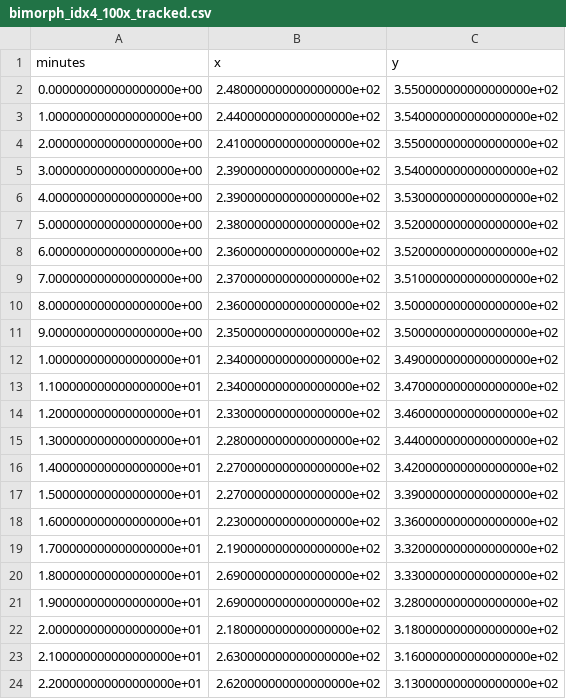
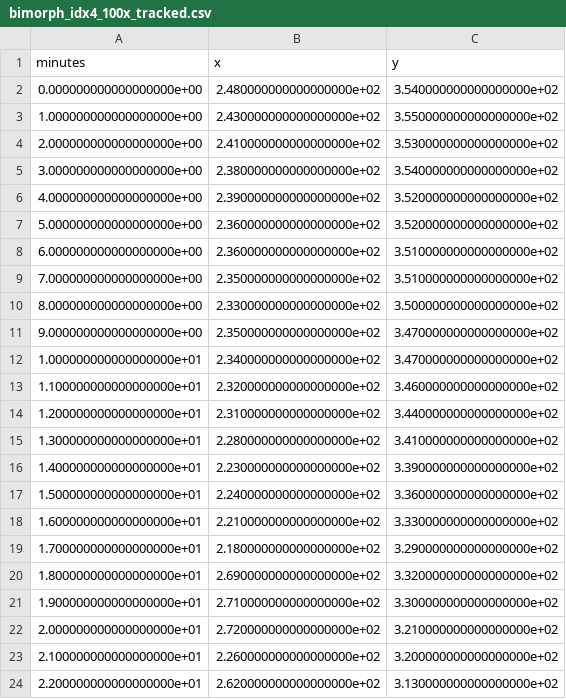
Before and after one commit to YitongTseo/cellulose_origami, a CSV file: tracked_trajectories/bimorph_idx4_100x_tracked.csv, drawn as a sheet; only a part is shown; the diff covers the shown part only.

```diff
--- a/tracked_trajectories/bimorph_idx4_100x_tracked.csv
+++ b/tracked_trajectories/bimorph_idx4_100x_tracked.csv
@@ -1,24 +1,24 @@
 minutes,x,y
-0.000000000000000000e+00,2.480000000000000000e+02,3.550000000000000000e+02
-1.000000000000000000e+00,2.440000000000000000e+02,3.540000000000000000e+02
-2.000000000000000000e+00,2.410000000000000000e+02,3.550000000000000000e+02
-3.000000000000000000e+00,2.390000000000000000e+02,3.540000000000000000e+02
-4.000000000000000000e+00,2.390000000000000000e+02,3.530000000000000000e+02
-5.000000000000000000e+00,2.380000000000000000e+02,3.520000000000000000e+02
-6.000000000000000000e+00,2.360000000000000000e+02,3.520000000000000000e+02
-7.000000000000000000e+00,2.370000000000000000e+02,3.510000000000000000e+02
-8.000000000000000000e+00,2.360000000000000000e+02,3.500000000000000000e+02
-9.000000000000000000e+00,2.350000000000000000e+02,3.500000000000000000e+02
-1.000000000000000000e+01,2.340000000000000000e+02,3.490000000000000000e+02
-1.100000000000000000e+01,2.340000000000000000e+02,3.470000000000000000e+02
-1.200000000000000000e+01,2.330000000000000000e+02,3.460000000000000000e+02
-1.300000000000000000e+01,2.280000000000000000e+02,3.440000000000000000e+02
-1.400000000000000000e+01,2.270000000000000000e+02,3.420000000000000000e+02
-1.500000000000000000e+01,2.270000000000000000e+02,3.390000000000000000e+02
-1.600000000000000000e+01,2.230000000000000000e+02,3.360000000000000000e+02
-1.700000000000000000e+01,2.190000000000000000e+02,3.320000000000000000e+02
-1.800000000000000000e+01,2.690000000000000000e+02,3.330000000000000000e+02
-1.900000000000000000e+01,2.690000000000000000e+02,3.280000000000000000e+02
-2.000000000000000000e+01,2.180000000000000000e+02,3.180000000000000000e+02
-2.100000000000000000e+01,2.630000000000000000e+02,3.160000000000000000e+02
+0.000000000000000000e+00,2.480000000000000000e+02,3.540000000000000000e+02
+1.000000000000000000e+00,2.430000000000000000e+02,3.550000000000000000e+02
+2.000000000000000000e+00,2.410000000000000000e+02,3.530000000000000000e+02
+3.000000000000000000e+00,2.380000000000000000e+02,3.540000000000000000e+02
+4.000000000000000000e+00,2.390000000000000000e+02,3.520000000000000000e+02
+5.000000000000000000e+00,2.360000000000000000e+02,3.520000000000000000e+02
+6.000000000000000000e+00,2.360000000000000000e+02,3.510000000000000000e+02
+7.000000000000000000e+00,2.350000000000000000e+02,3.510000000000000000e+02
+8.000000000000000000e+00,2.330000000000000000e+02,3.500000000000000000e+02
+9.000000000000000000e+00,2.350000000000000000e+02,3.470000000000000000e+02
+1.000000000000000000e+01,2.340000000000000000e+02,3.470000000000000000e+02
+1.100000000000000000e+01,2.320000000000000000e+02,3.460000000000000000e+02
+1.200000000000000000e+01,2.310000000000000000e+02,3.440000000000000000e+02
+1.300000000000000000e+01,2.280000000000000000e+02,3.410000000000000000e+02
+1.400000000000000000e+01,2.230000000000000000e+02,3.390000000000000000e+02
+1.500000000000000000e+01,2.240000000000000000e+02,3.360000000000000000e+02
+1.600000000000000000e+01,2.210000000000000000e+02,3.330000000000000000e+02
+1.700000000000000000e+01,2.180000000000000000e+02,3.290000000000000000e+02
+1.800000000000000000e+01,2.690000000000000000e+02,3.320000000000000000e+02
+1.900000000000000000e+01,2.710000000000000000e+02,3.300000000000000000e+02
+2.000000000000000000e+01,2.720000000000000000e+02,3.210000000000000000e+02
+2.100000000000000000e+01,2.260000000000000000e+02,3.200000000000000000e+02
 2.200000000000000000e+01,2.620000000000000000e+02,3.130000000000000000e+02
```
Also changed, not shown: 17 edited cells elsewhere in this file, tracked_trajectories/bimorph_idx4_100x_json.csv, tracked_trajectories/bimorph_idx5_100x_tracked.csv, 57 other files.
